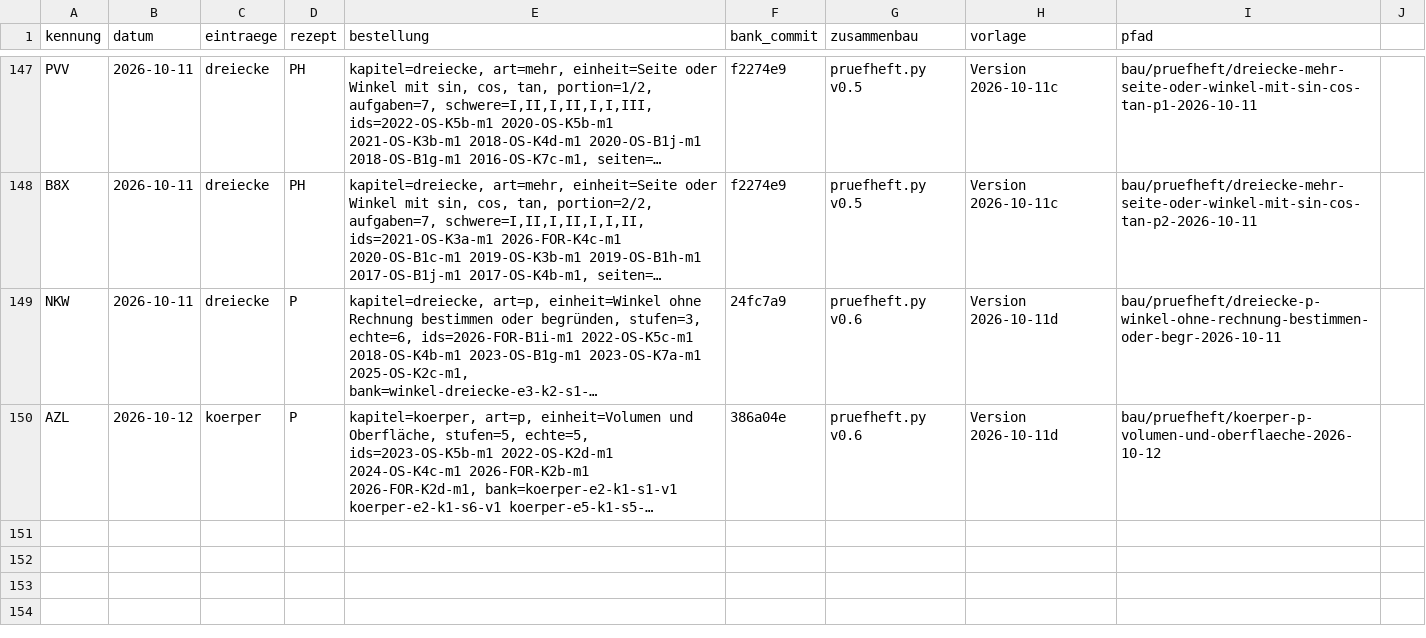
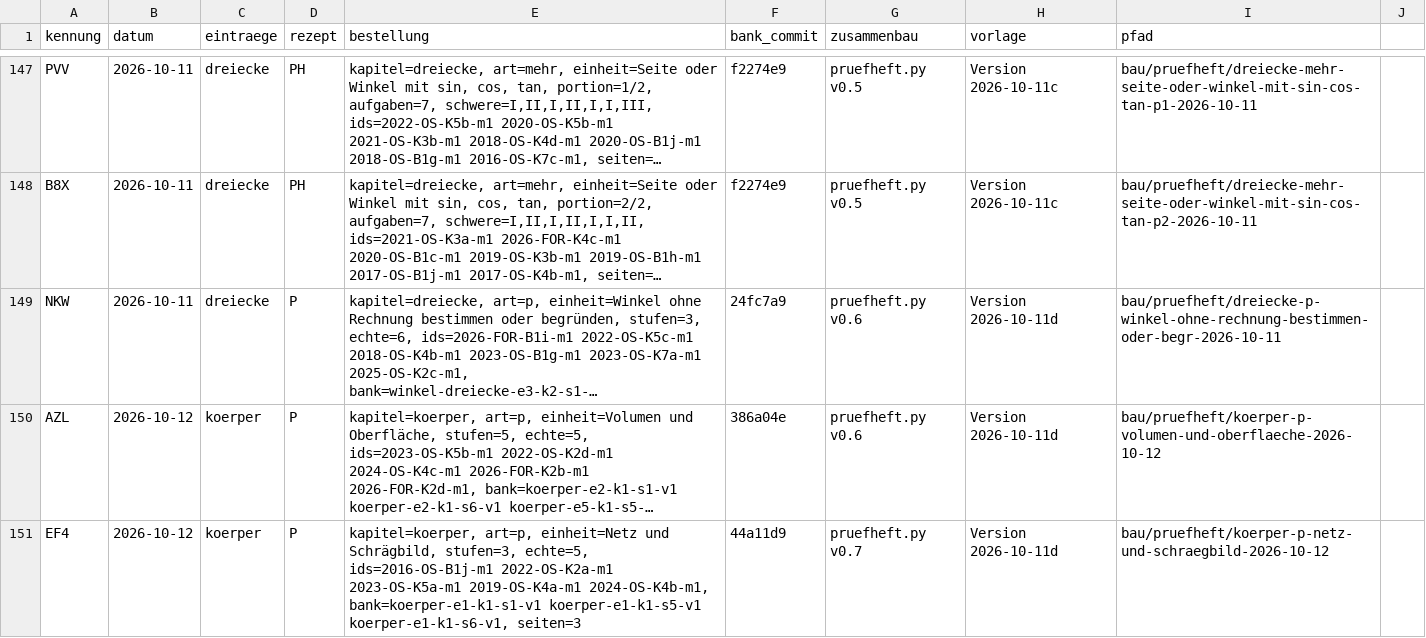
Before and after one commit to hz-0801/aufgabenbank, a CSV file: bau/register.csv, drawn as a sheet; only a part is shown, gaps mark what is left out; long unchanged cells end in …; the diff names each change by its address in the sheet, - before the commit and + after, or states it on an @@ line.

```diff
--- a/bau/register.csv
+++ b/bau/register.csv
+row 151: EF4 | 2026-10-12 | koerper | P | kapitel=koerper, art=p, einheit=Netz und Schrägbild, stufen=3, echte=5, ids=2016-OS-B1j-m1 2022-OS-K2a-m1 2023-OS-K5a-m1 2019-OS-K4a-m1 2024-OS-K4b-m1, bank=koerper-e1-k1-s1-v1 koerper-e1-k1-s5-v1 koerper-e1-k1-s6-v1, seiten=3 | 44a11d9 | pruefheft.py v0.7 | Version 2026-10-11d | bau/pruefheft/koerper-p-netz-und-schraegbild-2026-10-12
```
Also changed, not shown: 16 other files.
